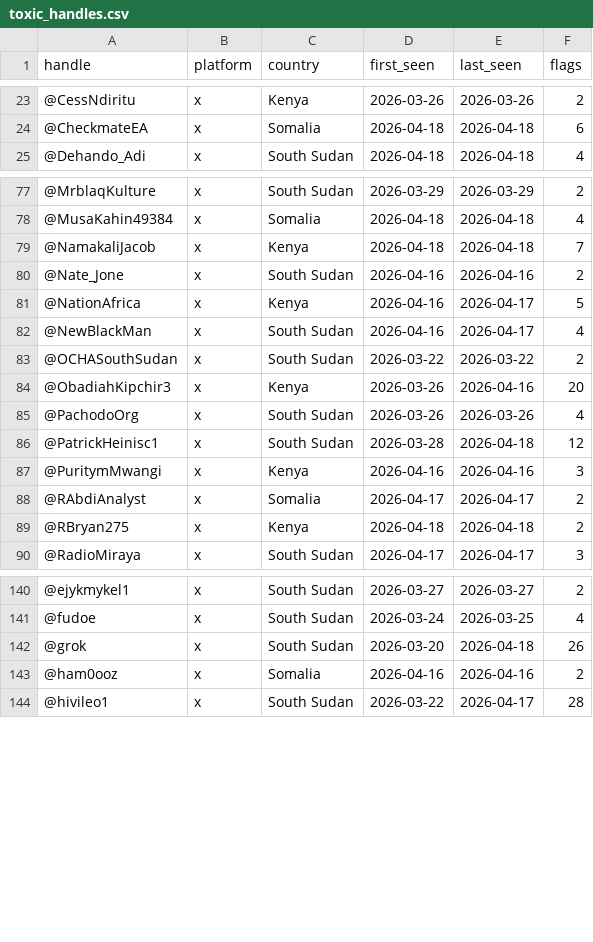
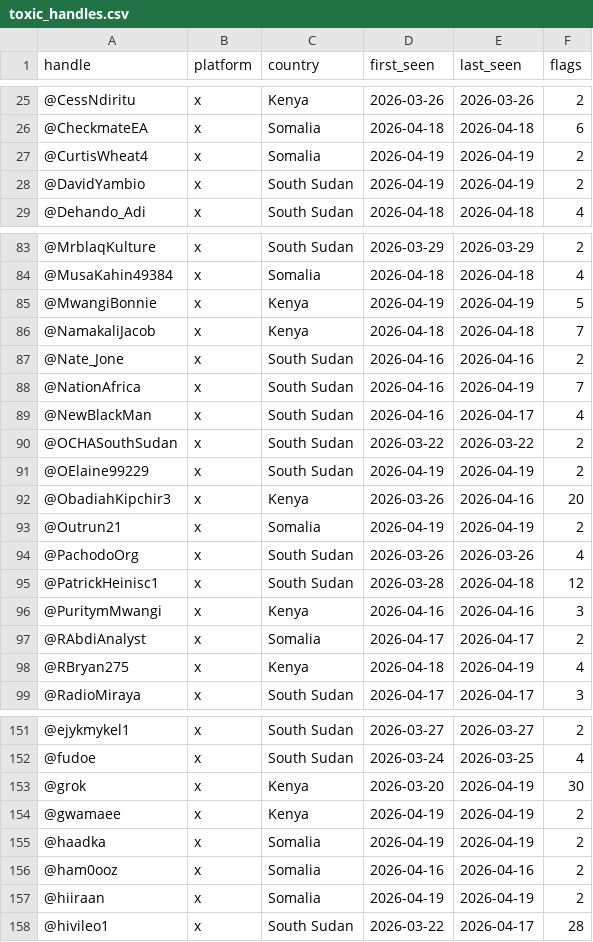
Before and after one commit to KSvend/IRIS, a CSV file: monitoring/autolearn/toxic_handles.csv, drawn as a sheet; only a part is shown, gaps mark what is left out; the diff covers the shown part only.

```diff
--- a/monitoring/autolearn/toxic_handles.csv
+++ b/monitoring/autolearn/toxic_handles.csv
@@ -24,2 +26,4 @@ handle,platform,country,first_seen,last_seen,flags
 @CheckmateEA,x,Somalia,2026-04-18,2026-04-18,6
+@CurtisWheat4,x,Somalia,2026-04-19,2026-04-19,2
+@DavidYambio,x,South Sudan,2026-04-19,2026-04-19,2
 @Dehando_Adi,x,South Sudan,2026-04-18,2026-04-18,4
@@ -78,8 +84,11 @@ handle,platform,country,first_seen,last_seen,flags
 @MusaKahin49384,x,Somalia,2026-04-18,2026-04-18,4
+@MwangiBonnie,x,Kenya,2026-04-19,2026-04-19,5
 @NamakaliJacob,x,Kenya,2026-04-18,2026-04-18,7
 @Nate_Jone,x,South Sudan,2026-04-16,2026-04-16,2
-@NationAfrica,x,Kenya,2026-04-16,2026-04-17,5
+@NationAfrica,x,South Sudan,2026-04-16,2026-04-19,7
 @NewBlackMan,x,South Sudan,2026-04-16,2026-04-17,4
 @OCHASouthSudan,x,South Sudan,2026-03-22,2026-03-22,2
+@OElaine99229,x,South Sudan,2026-04-19,2026-04-19,2
 @ObadiahKipchir3,x,Kenya,2026-03-26,2026-04-16,20
+@Outrun21,x,Somalia,2026-04-19,2026-04-19,2
 @PachodoOrg,x,South Sudan,2026-03-26,2026-03-26,4
@@ -88,3 +97,3 @@ handle,platform,country,first_seen,last_seen,flags
 @RAbdiAnalyst,x,Somalia,2026-04-17,2026-04-17,2
-@RBryan275,x,Kenya,2026-04-18,2026-04-18,2
+@RBryan275,x,Kenya,2026-04-18,2026-04-19,4
 @RadioMiraya,x,South Sudan,2026-04-17,2026-04-17,3
@@ -141,4 +152,7 @@ handle,platform,country,first_seen,last_seen,flags
 @fudoe,x,South Sudan,2026-03-24,2026-03-25,4
-@grok,x,South Sudan,2026-03-20,2026-04-18,26
+@grok,x,Kenya,2026-03-20,2026-04-19,30
+@gwamaee,x,Kenya,2026-04-19,2026-04-19,2
+@haadka,x,Somalia,2026-04-19,2026-04-19,2
 @ham0ooz,x,Somalia,2026-04-16,2026-04-16,2
+@hiiraan,x,Somalia,2026-04-19,2026-04-19,2
 @hivileo1,x,South Sudan,2026-03-22,2026-04-17,28
```
Also changed, not shown: 12 added rows and 23 edited cells elsewhere in this file, monitoring/autolearn/learned_keywords_hs.csv, monitoring/autolearn/narrative_discoveries.csv, 6 other files.
